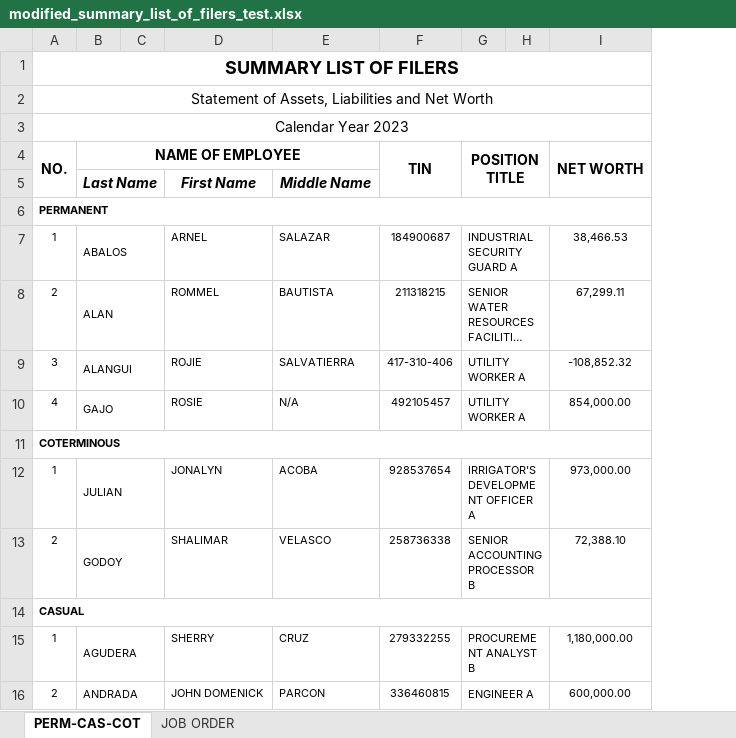
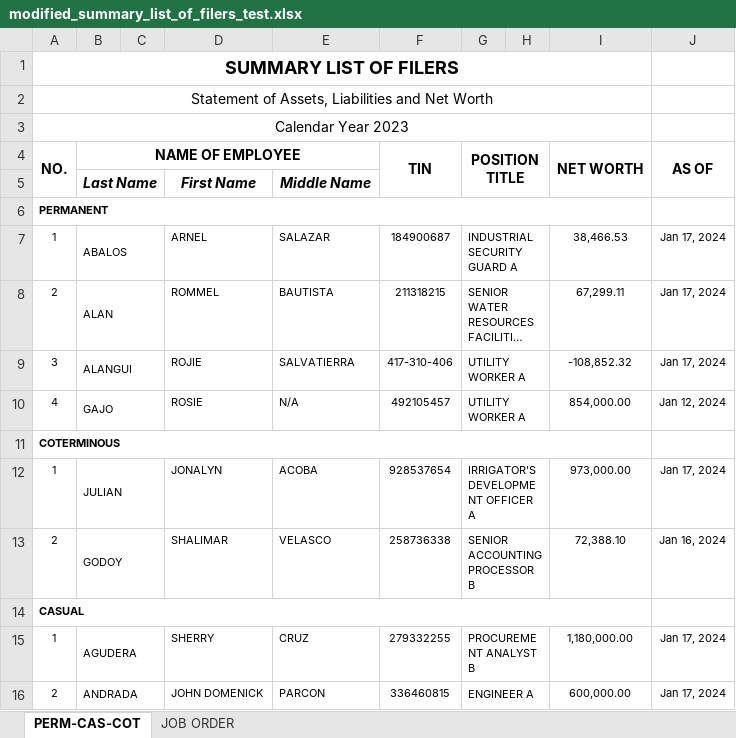
Before and after one commit to apj-lml/201-File-System, an Excel workbook: website/static/saln/modified_summary_list_of_filers_test.xlsx, sheet PERM-CAS-COT, drawn as a sheet; only a part is shown; long unchanged cells end in …; values as stored, in another font and other column widths than the file's, no borders; the diff names each change by its address in the sheet, - before the commit and + after, or states it on an @@ line.

Commit message:
Update SALN Reports Generation

```diff
--- a/website/static/saln/modified_summary_list_of_filers_test.xlsx (sheet PERM-CAS-COT)
+++ b/website/static/saln/modified_summary_list_of_filers_test.xlsx (sheet PERM-CAS-COT)
+column J (AS OF), rows 7-16: Jan 17, 2024 | Jan 17, 2024 | Jan 17, 2024 | Jan 12, 2024 |  | Jan 17, 2024 | Jan 16, 2024 |  | Jan 17, 2024 | Jan 17, 2024
```
Also changed, not shown: 6 other files.
